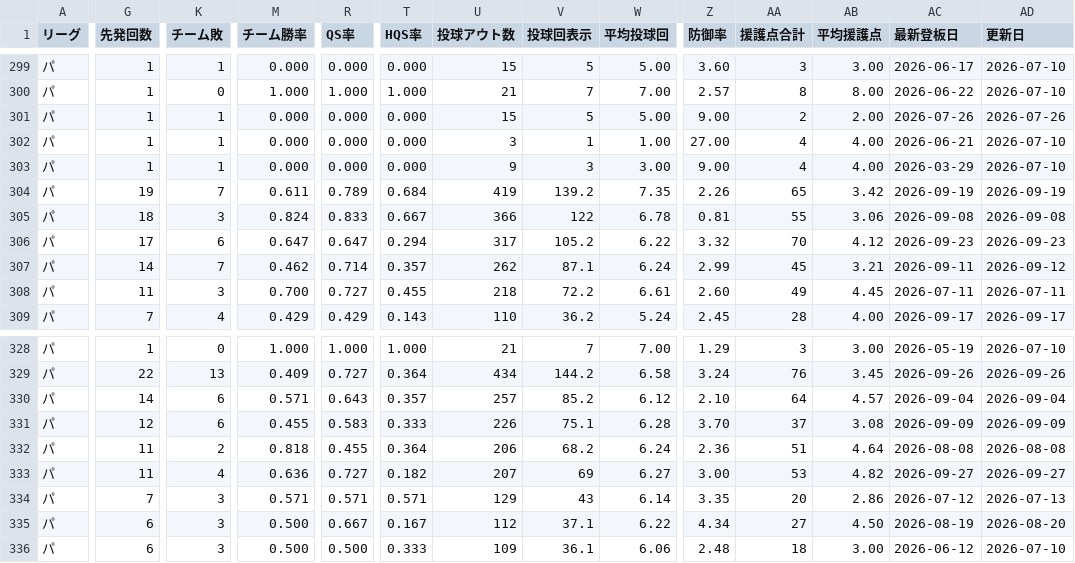
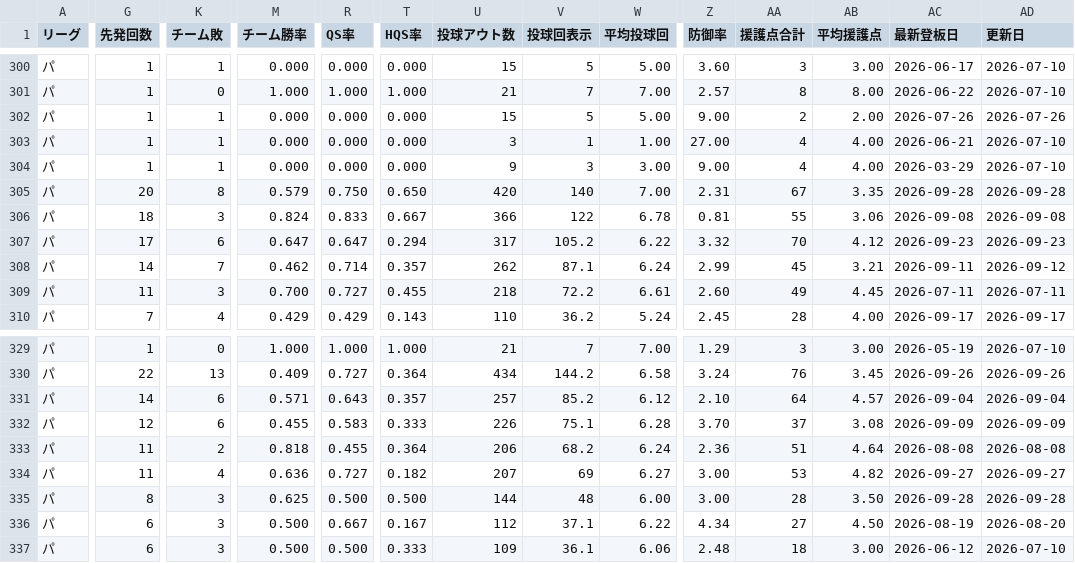
Before and after one commit to hitoshihirai07-hash/player-lens.pages, a CSV file: data/starter_battery_summary.csv, drawn as a sheet; only a part is shown, gaps mark what is left out; addresses are those after the commit; the diff covers the shown part only; the diff names each change by its address in the sheet, - before the commit and + after, or states it on an @@ line.

```diff
--- a/data/starter_battery_summary.csv
+++ b/data/starter_battery_summary.csv
-G305 (先発回数): 19
+G305 (先発回数): 20
-K305 (チーム敗): 7
+K305 (チーム敗): 8
-M305 (チーム勝率): 0.611
+M305 (チーム勝率): 0.579
-R305 (QS率): 0.789
+R305 (QS率): 0.750
-T305 (HQS率): 0.684
+T305 (HQS率): 0.650
-U305 (投球アウト数): 419
+U305 (投球アウト数): 420
-V305 (投球回表示): 139.2
+V305 (投球回表示): 140
-W305 (平均投球回): 7.35
+W305 (平均投球回): 7.00
-Z305 (防御率): 2.26
+Z305 (防御率): 2.31
-AA305 (援護点合計): 65
+AA305 (援護点合計): 67
-AB305 (平均援護点): 3.42
+AB305 (平均援護点): 3.35
-AC305 (最新登板日): 2026-09-19
+AC305 (最新登板日): 2026-09-28
-AD305 (更新日): 2026-09-19
+AD305 (更新日): 2026-09-28
-G335 (先発回数): 7
+G335 (先発回数): 8
-M335 (チーム勝率): 0.571
+M335 (チーム勝率): 0.625
-R335 (QS率): 0.571
+R335 (QS率): 0.500
-T335 (HQS率): 0.571
+T335 (HQS率): 0.500
-U335 (投球アウト数): 129
+U335 (投球アウト数): 144
-V335 (投球回表示): 43
+V335 (投球回表示): 48
-W335 (平均投球回): 6.14
+W335 (平均投球回): 6.00
-Z335 (防御率): 3.35
+Z335 (防御率): 3.00
-AA335 (援護点合計): 20
+AA335 (援護点合計): 28
-AB335 (平均援護点): 2.86
+AB335 (平均援護点): 3.50
-AC335 (最新登板日): 2026-07-12
+AC335 (最新登板日): 2026-09-28
-AD335 (更新日): 2026-07-13
+AD335 (更新日): 2026-09-28
```
Also changed, not shown: 2 added rows, 1 removed row and 40 edited cells elsewhere in this file, data/2026stats_pitcher.csv, data/preview_starter.csv, 17 other files.
